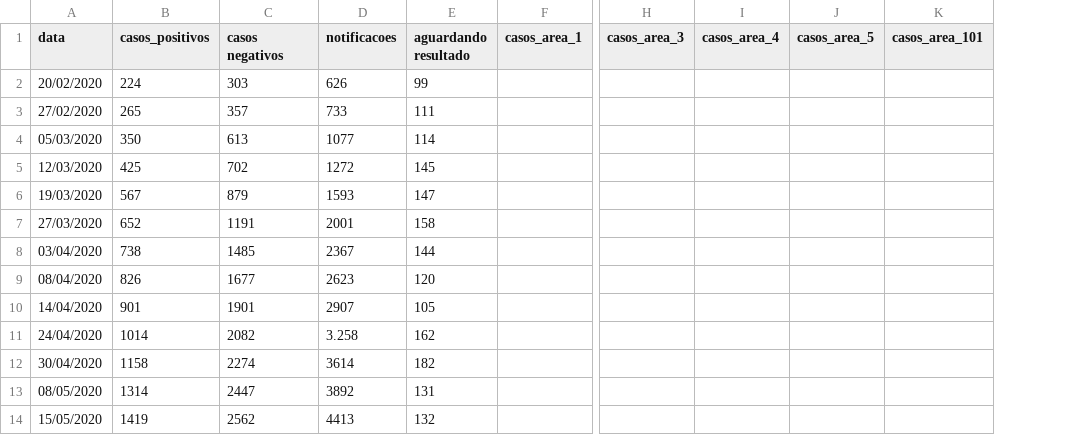
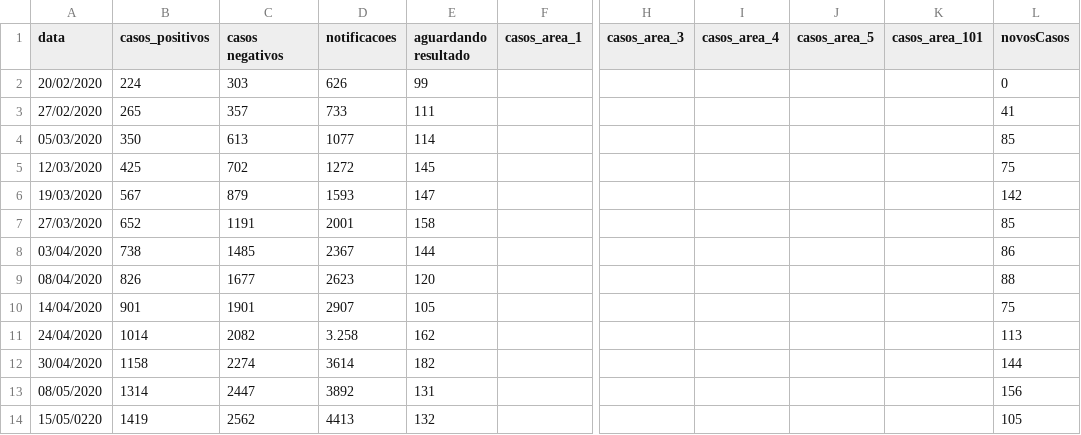
Before and after one commit to Zamariolo/MogiOpenData, a CSV file: Dados/dengue/dengue 2020.csv, drawn as a sheet; only a part is shown, gaps mark what is left out; the diff names each change by its address in the sheet, - before the commit and + after, or states it on an @@ line.

Commit message:
Nova coluna dos dados dengue 2020

```diff
--- a/Dados/dengue/dengue 2020.csv
+++ b/Dados/dengue/dengue 2020.csv
+column L (novosCasos), rows 2-14: 0 | 41 | 85 | 75 | 142 | 85 | 86 | 88 | 75 | 113 | 144 | 156 | 105
-A14 (data): 15/05/2020
+A14 (data): 15/05/0220
```
